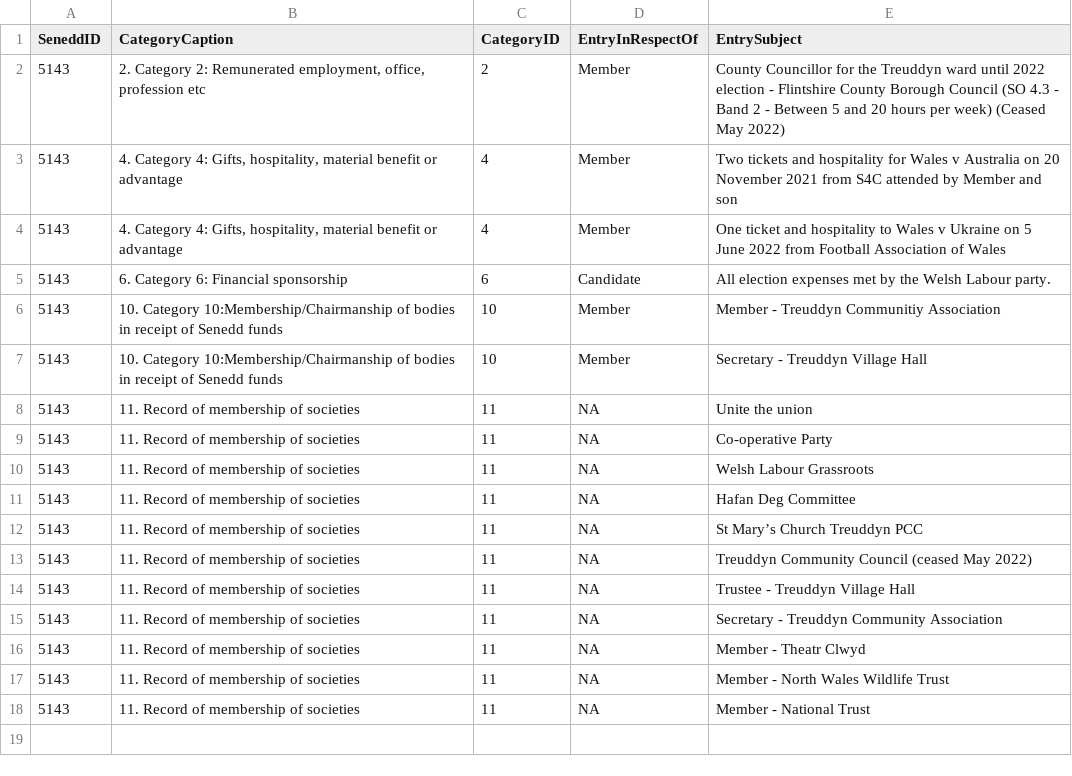
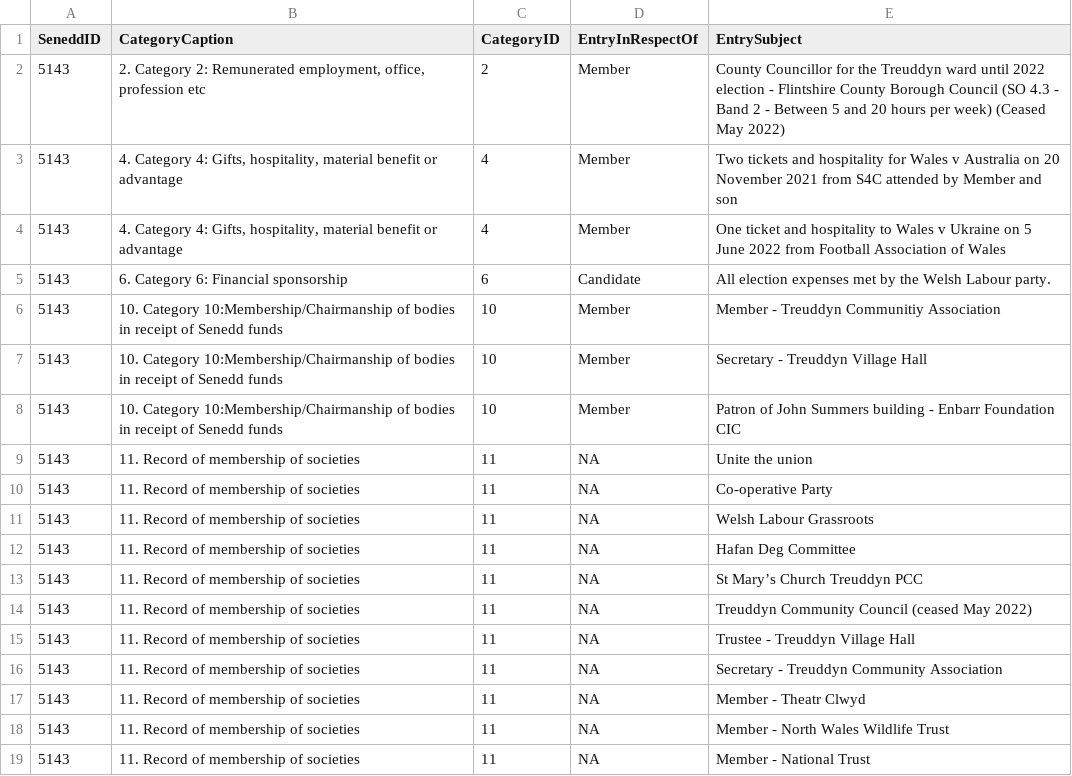
Before and after one commit to stupidpupil/senedd_scraper, a CSV file: registers_by_senedd_id/5143.csv, drawn as a sheet; the diff names each change by its address in the sheet, - before the commit and + after, or states it on an @@ line.

```diff
--- a/registers_by_senedd_id/5143.csv
+++ b/registers_by_senedd_id/5143.csv
+row 8: 5143 | 10. Category 10:Membership/Chairmanship of bodies in receipt of Senedd funds | 10 | Member | Patron of John Summers building - Enbarr Foundation CIC
```
Also changed, not shown: interests.csv, registers_by_senedd_id/162.csv, 2 other files.
